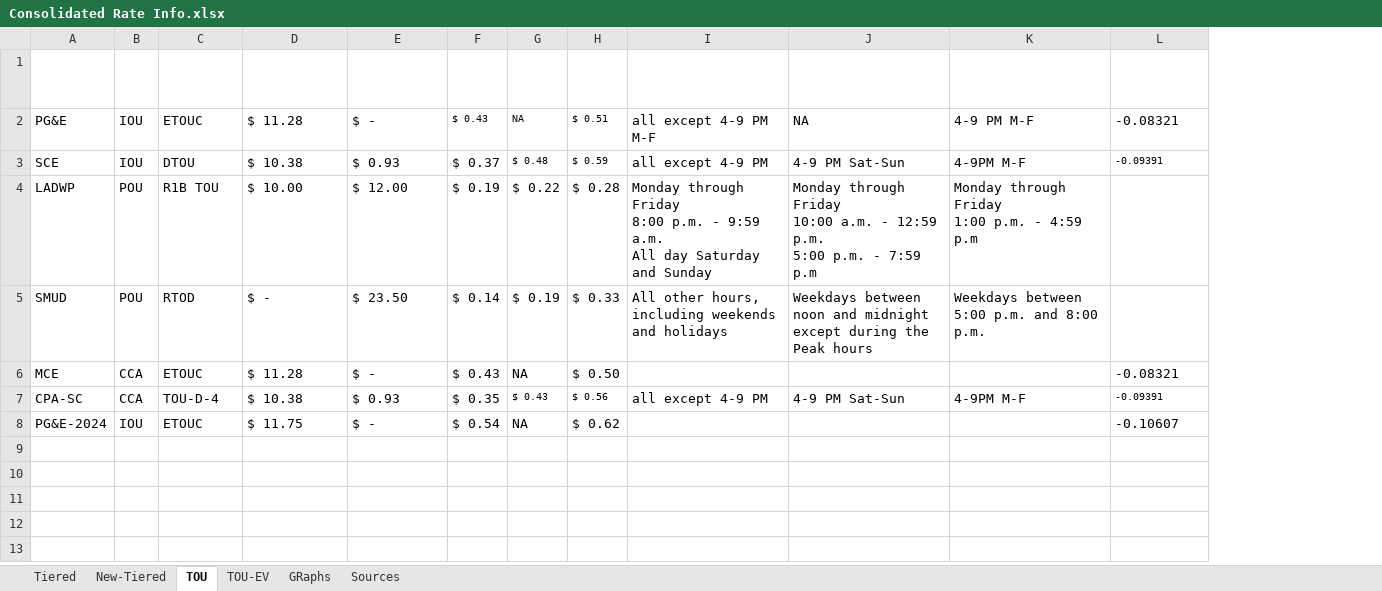
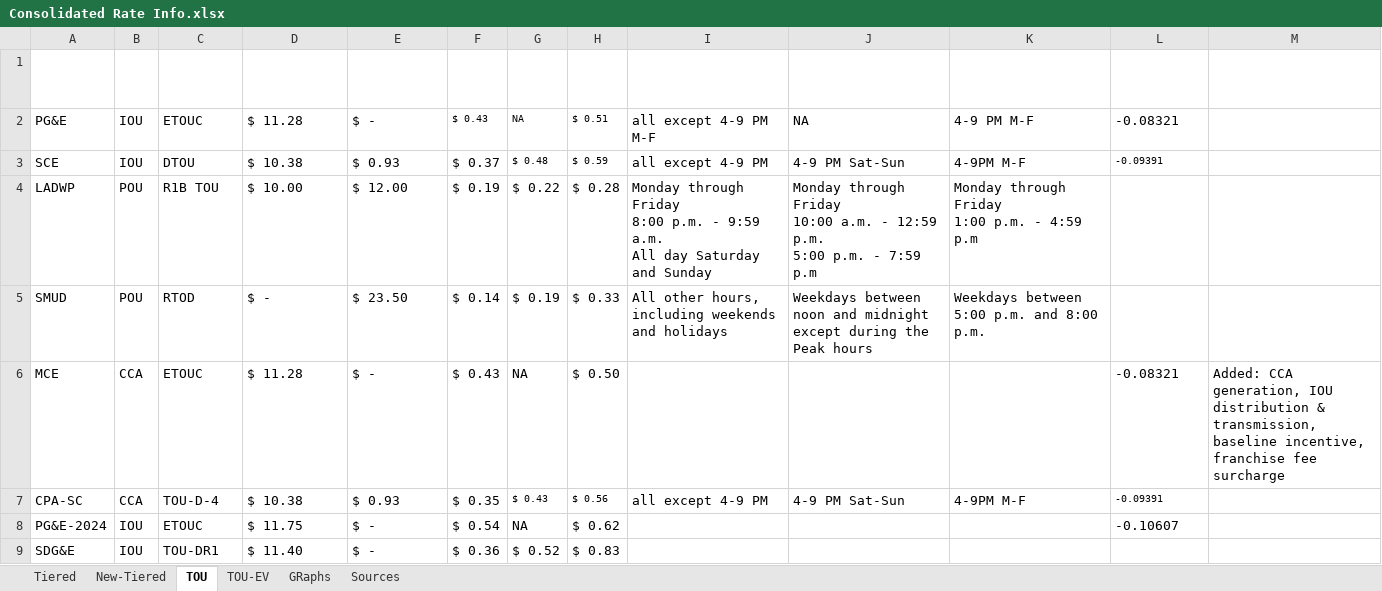
Before and after one commit to rayansud/CA_electricity_primer, an Excel workbook: Fig3_RateLevels/Consolidated Rate Info.xlsx, sheet TOU, drawn as a sheet; values as stored, in another font and other column widths than the file's, no borders; table styles not drawn; the diff names each change by its address in the sheet, - before the commit and + after, or states it on an @@ line.

```diff
--- a/Fig3_RateLevels/Consolidated Rate Info.xlsx (sheet TOU)
+++ b/Fig3_RateLevels/Consolidated Rate Info.xlsx (sheet TOU)
+column M (Column1), row 6: Added: CCA generation, IOU distribution & transmission, baseline incentive, franchise fee surcharge
+row 9: SDG&E | IOU | TOU-DR1 | $ 11.40 | $ - | $ 0.36 | $ 0.52 | $ 0.83
```
Also changed, not shown: sheet TOU-EV, sheet New-Tiered, sheet Sources, formulas that keep their value, charts or pictures, Fig3_RateLevels/Consolidated Rate Info - tall.xlsx, 40 other files.
